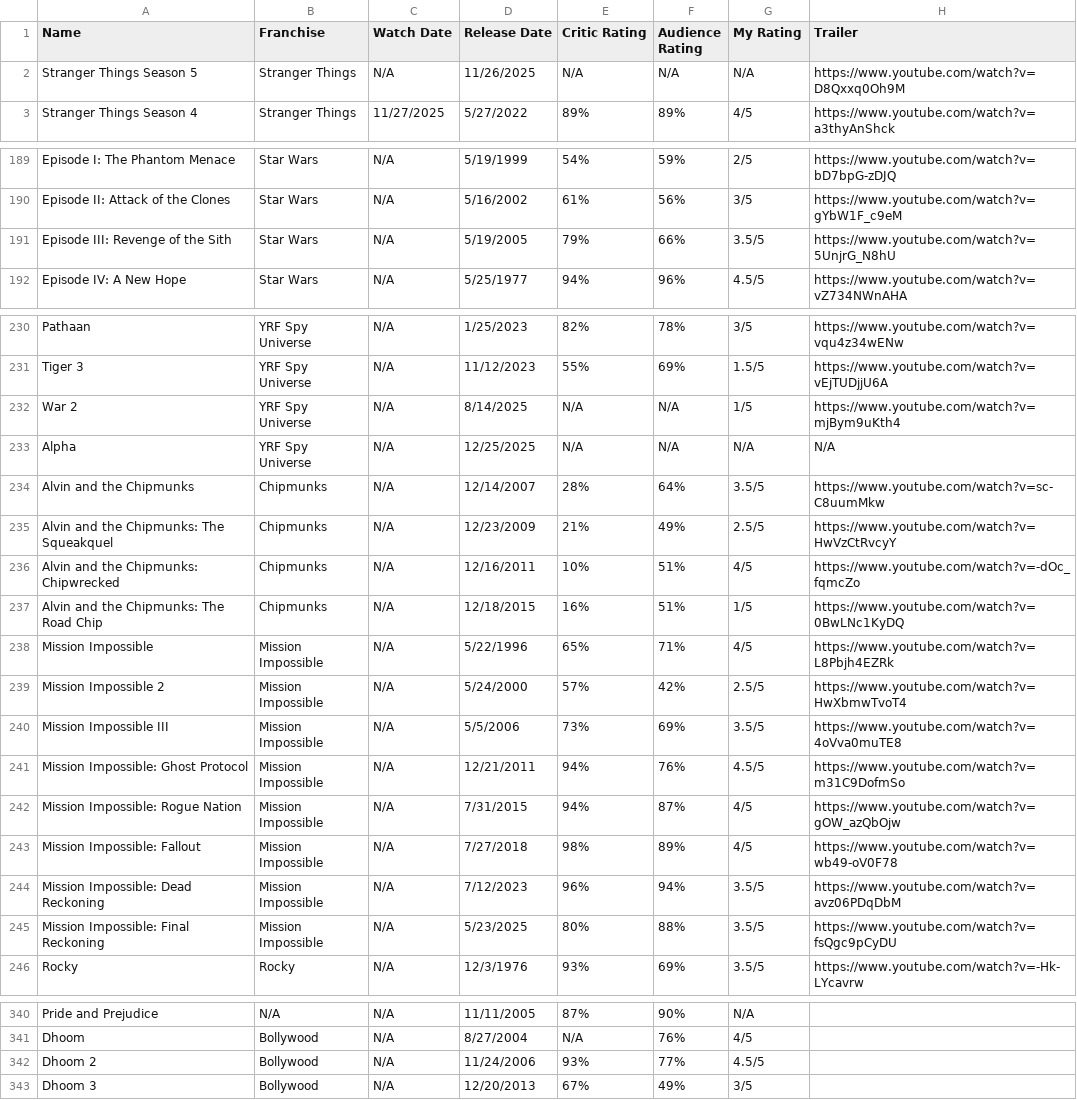
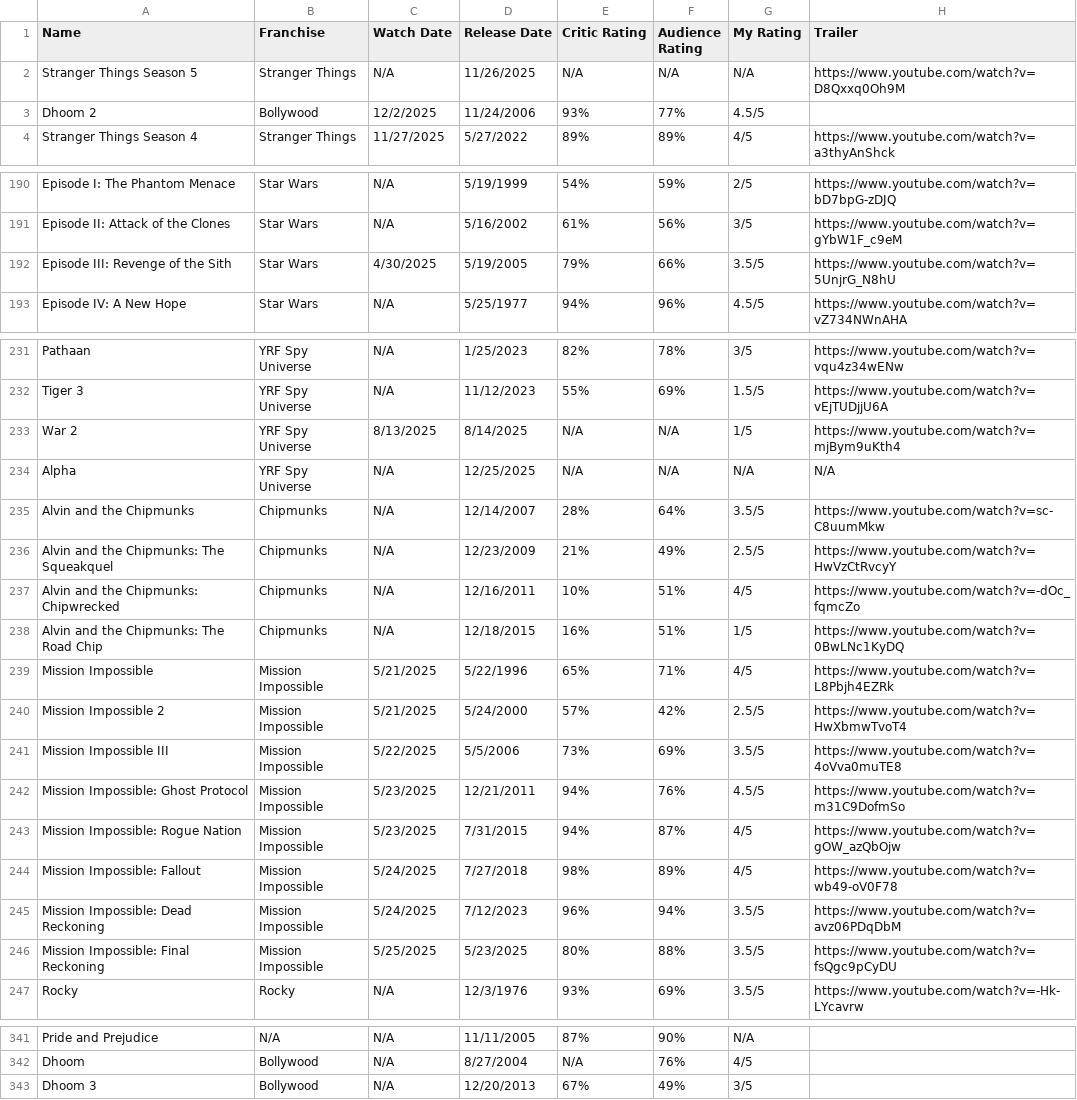
Before and after one commit to aaruldhawan02/movies, a CSV file: public/AllMovies.csv, drawn as a sheet; only a part is shown, gaps mark what is left out; the diff covers the shown part only.

```diff
--- a/public/AllMovies.csv
+++ b/public/AllMovies.csv
@@ -2,2 +2,3 @@ Name ,Franchise,Watch Date,Release Date,Critic Rating,Audience Rating,My Rating,
 Stranger Things Season 5,Stranger Things,N/A,11/26/2025,N/A,N/A,N/A,https://www.youtube.com/watch?v=D8Qxxq0Oh9M
+Dhoom 2,Bollywood,12/2/2025,11/24/2006,93%,77%,4.5/5,
 Stranger Things Season 4,Stranger Things,11/27/2025,5/27/2022,89%,89%,4/5,https://www.youtube.com/watch?v=a3thyAnShck
@@ -190,3 +191,3 @@ Episode I: The Phantom Menace,Star Wars,N/A,5/19/1999,54%,59%,2/5,https://www.yo
 Episode II: Attack of the Clones,Star Wars,N/A,5/16/2002,61%,56%,3/5,https://www.youtube.com/watch?v=gYbW1F_c9eM
-Episode III: Revenge of the Sith,Star Wars,N/A,5/19/2005,79%,66%,3.5/5,https://www.youtube.com/watch?v=5UnjrG_N8hU
+Episode III: Revenge of the Sith,Star Wars,4/30/2025,5/19/2005,79%,66%,3.5/5,https://www.youtube.com/watch?v=5UnjrG_N8hU
 Episode IV: A New Hope,Star Wars,N/A,5/25/1977,94%,96%,4.5/5,https://www.youtube.com/watch?v=vZ734NWnAHA
@@ -231,3 +232,3 @@ Pathaan,YRF Spy Universe,N/A,1/25/2023,82%,78%,3/5,https://www.youtube.com/watch
 Tiger 3,YRF Spy Universe,N/A,11/12/2023,55%,69%,1.5/5,https://www.youtube.com/watch?v=vEjTUDjjU6A
-War 2,YRF Spy Universe,N/A,8/14/2025,N/A,N/A,1/5,https://www.youtube.com/watch?v=mjBym9uKth4
+War 2,YRF Spy Universe,8/13/2025,8/14/2025,N/A,N/A,1/5,https://www.youtube.com/watch?v=mjBym9uKth4
 Alpha,YRF Spy Universe,N/A,12/25/2025,N/A,N/A,N/A,N/A
@@ -237,10 +238,10 @@ Alvin and the Chipmunks: Chipwrecked,Chipmunks,N/A,12/16/2011,10%,51%,4/5,https:
 Alvin and the Chipmunks: The Road Chip,Chipmunks,N/A,12/18/2015,16%,51%,1/5,https://www.youtube.com/watch?v=0BwLNc1KyDQ
-Mission Impossible,Mission Impossible,N/A,5/22/1996,65%,71%,4/5,https://www.youtube.com/watch?v=L8Pbjh4EZRk
-Mission Impossible 2,Mission Impossible,N/A,5/24/2000,57%,42%,2.5/5,https://www.youtube.com/watch?v=HwXbmwTvoT4
-Mission Impossible III,Mission Impossible,N/A,5/5/2006,73%,69%,3.5/5,https://www.youtube.com/watch?v=4oVva0muTE8
-Mission Impossible: Ghost Protocol,Mission Impossible,N/A,12/21/2011,94%,76%,4.5/5,https://www.youtube.com/watch?v=m31C9DofmSo
-Mission Impossible: Rogue Nation,Mission Impossible,N/A,7/31/2015,94%,87%,4/5,https://www.youtube.com/watch?v=gOW_azQbOjw
-Mission Impossible: Fallout,Mission Impossible,N/A,7/27/2018,98%,89%,4/5,https://www.youtube.com/watch?v=wb49-oV0F78
-Mission Impossible: Dead Reckoning,Mission Impossible,N/A,7/12/2023,96%,94%,3.5/5,https://www.youtube.com/watch?v=avz06PDqDbM
-Mission Impossible: Final Reckoning,Mission Impossible,N/A,5/23/2025,80%,88%,3.5/5,https://www.youtube.com/watch?v=fsQgc9pCyDU
+Mission Impossible,Mission Impossible,5/21/2025,5/22/1996,65%,71%,4/5,https://www.youtube.com/watch?v=L8Pbjh4EZRk
+Mission Impossible 2,Mission Impossible,5/21/2025,5/24/2000,57%,42%,2.5/5,https://www.youtube.com/watch?v=HwXbmwTvoT4
+Mission Impossible III,Mission Impossible,5/22/2025,5/5/2006,73%,69%,3.5/5,https://www.youtube.com/watch?v=4oVva0muTE8
+Mission Impossible: Ghost Protocol,Mission Impossible,5/23/2025,12/21/2011,94%,76%,4.5/5,https://www.youtube.com/watch?v=m31C9DofmSo
+Mission Impossible: Rogue Nation,Mission Impossible,5/23/2025,7/31/2015,94%,87%,4/5,https://www.youtube.com/watch?v=gOW_azQbOjw
+Mission Impossible: Fallout,Mission Impossible,5/24/2025,7/27/2018,98%,89%,4/5,https://www.youtube.com/watch?v=wb49-oV0F78
+Mission Impossible: Dead Reckoning,Mission Impossible,5/24/2025,7/12/2023,96%,94%,3.5/5,https://www.youtube.com/watch?v=avz06PDqDbM
+Mission Impossible: Final Reckoning,Mission Impossible,5/25/2025,5/23/2025,80%,88%,3.5/5,https://www.youtube.com/watch?v=fsQgc9pCyDU
 Rocky,Rocky,N/A,12/3/1976,93%,69%,3.5/5,https://www.youtube.com/watch?v=-Hk-LYcavrw
@@ -341,3 +342,2 @@ Pride and Prejudice,N/A,N/A,11/11/2005,87%,90%,N/A,
 Dhoom,Bollywood,N/A,8/27/2004,N/A,76%,4/5,
-Dhoom 2,Bollywood,N/A,11/24/2006,93%,77%,4.5/5,
 Dhoom 3,Bollywood,N/A,12/20/2013,67%,49%,3/5,
```
Also changed, not shown: 1 edited cell elsewhere in this file, 5 other files.
